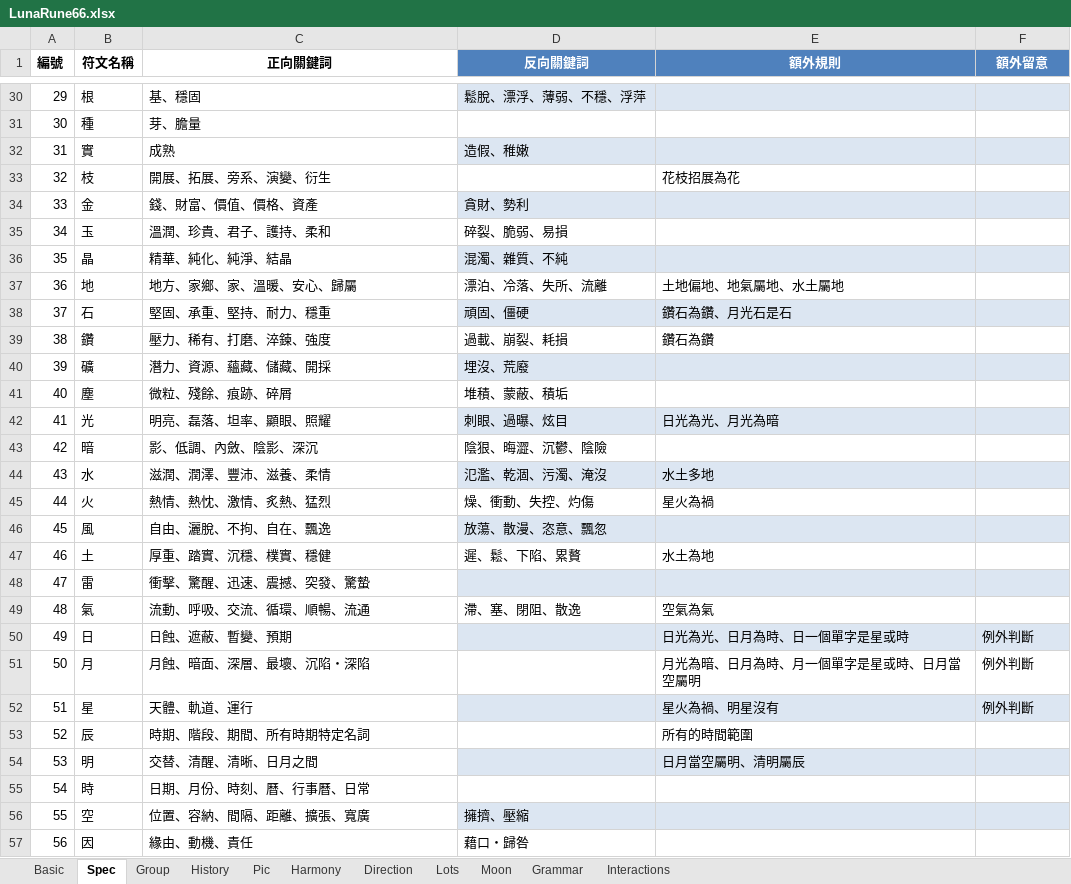
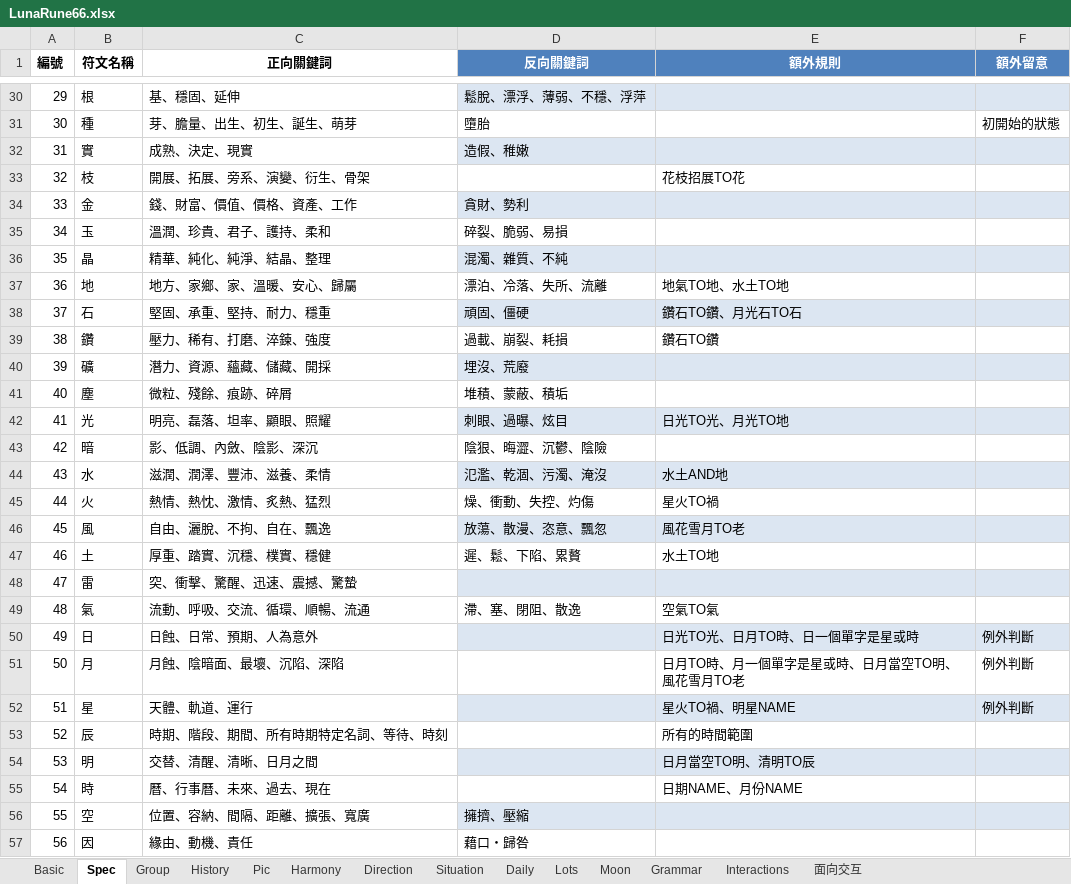
Before and after one commit to EsotericVerse/moon-runes-pwa, an Excel workbook: LunaRune66.xlsx, sheet Spec, drawn as a sheet; only a part is shown, gaps mark what is left out; values as stored, in another font and other column widths than the file's, no borders; table styles not drawn; the diff covers the shown part only; the diff names each change by its address in the sheet, - before the commit and + after, or states it on an @@ line.

```diff
--- a/LunaRune66.xlsx (sheet Spec)
+++ b/LunaRune66.xlsx (sheet Spec)
+sheet tab: Situation
+sheet tab: Daily
+sheet tab: 面向交互
-C30 (正向關鍵詞): 基、穩固
+C30 (正向關鍵詞): 基、穩固、延伸
-C31 (正向關鍵詞): 芽、膽量
+C31 (正向關鍵詞): 芽、膽量、出生、初生、誕生、萌芽
-D31 (反向關鍵詞): (empty)
+D31 (反向關鍵詞): 墮胎
-F31 (額外留意): (empty)
+F31 (額外留意): 初開始的狀態
-C32 (正向關鍵詞): 成熟
+C32 (正向關鍵詞): 成熟、決定、現實
-C33 (正向關鍵詞): 開展、拓展、旁系、演變、衍生
+C33 (正向關鍵詞): 開展、拓展、旁系、演變、衍生、骨架
-E33 (額外規則): 花枝招展為花
+E33 (額外規則): 花枝招展TO花
-C34 (正向關鍵詞): 錢、財富、價值、價格、資產
+C34 (正向關鍵詞): 錢、財富、價值、價格、資產、工作
-C36 (正向關鍵詞): 精華、純化、純淨、結晶
+C36 (正向關鍵詞): 精華、純化、純淨、結晶、整理
-E37 (額外規則): 土地偏地、地氣屬地、水土屬地
+E37 (額外規則): 地氣TO地、水土TO地
-E38 (額外規則): 鑽石為鑽、月光石是石
+E38 (額外規則): 鑽石TO鑽、月光石TO石
-E39 (額外規則): 鑽石為鑽
+E39 (額外規則): 鑽石TO鑽
-E42 (額外規則): 日光為光、月光為暗
+E42 (額外規則): 日光TO光、月光TO地
-E44 (額外規則): 水土多地
+E44 (額外規則): 水土AND地
-E45 (額外規則): 星火為禍
+E45 (額外規則): 星火TO禍
-E46 (額外規則): (empty)
+E46 (額外規則): 風花雪月TO老
-E47 (額外規則): 水土為地
+E47 (額外規則): 水土TO地
-C48 (正向關鍵詞): 衝擊、驚醒、迅速、震撼、突發、驚蟄
+C48 (正向關鍵詞): 突、衝擊、驚醒、迅速、震撼、驚蟄
-E49 (額外規則): 空氣為氣
+E49 (額外規則): 空氣TO氣
-C50 (正向關鍵詞): 日蝕、遮蔽、暫變、預期
+C50 (正向關鍵詞): 日蝕、日常、預期、人為意外
-E50 (額外規則): 日光為光、日月為時、日一個單字是星或時
+E50 (額外規則): 日光TO光、日月TO時、日一個單字是星或時
-C51 (正向關鍵詞): 月蝕、暗面、深層、最壞、沉陷・深陷
+C51 (正向關鍵詞): 月蝕、陰暗面、最壞、沉陷、深陷
-E51 (額外規則): 月光為暗、日月為時、月一個單字是星或時、日月當空屬明
+E51 (額外規則): 日月TO時、月一個單字是星或時、日月當空TO明、風花雪月TO老
-E52 (額外規則): 星火為禍、明星沒有
+E52 (額外規則): 星火TO禍、明星NAME
-C53 (正向關鍵詞): 時期、階段、期間、所有時期特定名詞
+C53 (正向關鍵詞): 時期、階段、期間、所有時期特定名詞、等待、時刻
-E54 (額外規則): 日月當空屬明、清明屬辰
+E54 (額外規則): 日月當空TO明、清明TO辰
-C55 (正向關鍵詞): 日期、月份、時刻、曆、行事曆、日常
+C55 (正向關鍵詞): 曆、行事曆、未來、過去、現在
-E55 (額外規則): (empty)
+E55 (額外規則): 日期NAME、月份NAME
```
Also changed, not shown: 42 edited cells elsewhere in this sheet, sheet Grammar, sheet Basic, 3 other files.
